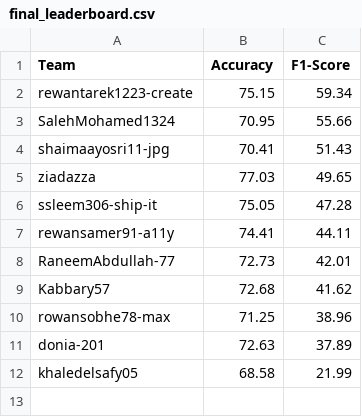
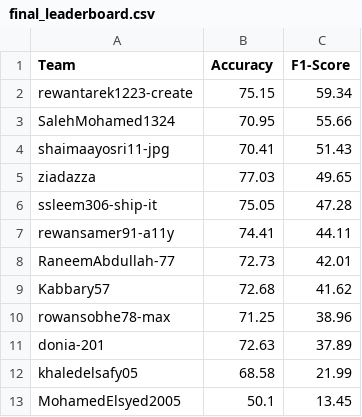
Before and after one commit to tasneem-mselim/SKN_CNCER, a CSV file: final_leaderboard.csv, drawn as a sheet; the diff names each change by its address in the sheet, - before the commit and + after, or states it on an @@ line.

```diff
--- a/final_leaderboard.csv
+++ b/final_leaderboard.csv
+row 13: MohamedElsyed2005 | 50.1 | 13.45
```
Also changed, not shown: 1 other file.
